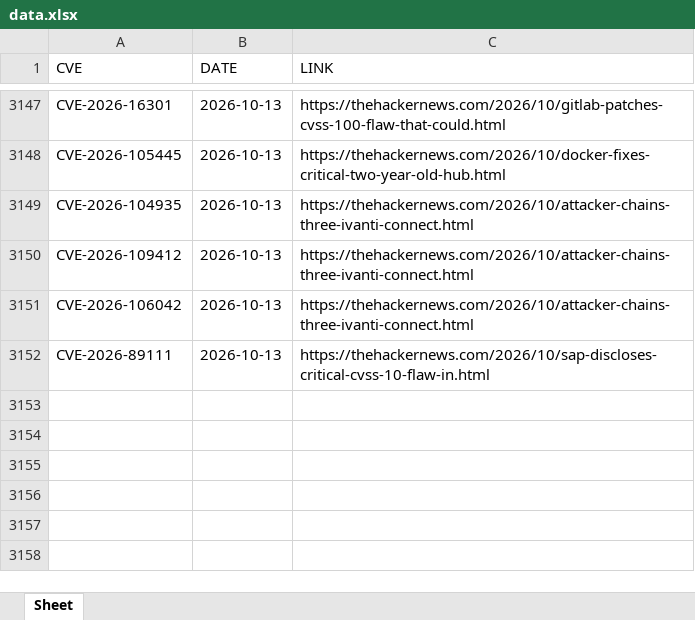
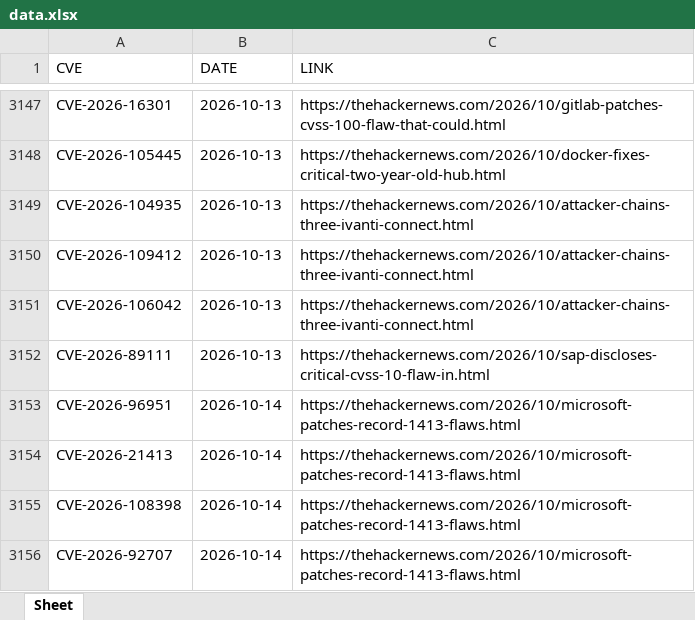
Before and after one commit to thanujbtech-lgtm/hackernews_cve, an Excel workbook: data.xlsx, sheet Sheet, drawn as a sheet; only a part is shown, gaps mark what is left out; values as stored, in another font and other column widths than the file's, no borders; the diff names each change by its address in the sheet, - before the commit and + after, or states it on an @@ line.

```diff
--- a/data.xlsx (sheet Sheet)
+++ b/data.xlsx (sheet Sheet)
+row 3153: CVE-2026-96951 | 2026-10-14 | https://thehackernews.com/2026/10/microsoft-patches-record-1413-flaws.html
+row 3154: CVE-2026-21413 | 2026-10-14 | https://thehackernews.com/2026/10/microsoft-patches-record-1413-flaws.html
+row 3155: CVE-2026-108398 | 2026-10-14 | https://thehackernews.com/2026/10/microsoft-patches-record-1413-flaws.html
+row 3156: CVE-2026-92707 | 2026-10-14 | https://thehackernews.com/2026/10/microsoft-patches-record-1413-flaws.html
```
